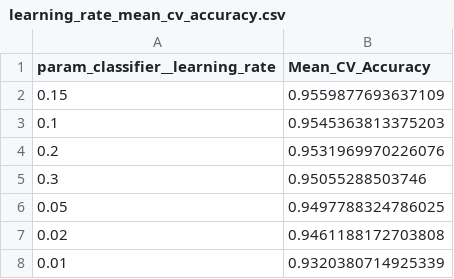
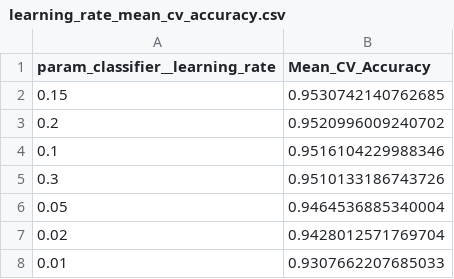
Before and after one commit to 2ayne8152/obesity-level-prediction, a CSV file: csv/learning_rate_mean_cv_accuracy.csv, drawn as a sheet.

```diff
--- a/csv/learning_rate_mean_cv_accuracy.csv
+++ b/csv/learning_rate_mean_cv_accuracy.csv
@@ -1,8 +1,8 @@
 param_classifier__learning_rate,Mean_CV_Accuracy
-0.15,0.9559877693637109
-0.1,0.9545363813375203
-0.2,0.9531969970226076
-0.3,0.95055288503746
-0.05,0.9497788324786025
-0.02,0.9461188172703808
-0.01,0.9320380714925339
+0.15,0.9530742140762685
+0.2,0.9520996009240702
+0.1,0.9516104229988346
+0.3,0.9510133186743726
+0.05,0.9464536885340004
+0.02,0.9428012571769704
+0.01,0.9307662207685033
```
Also changed, not shown: 40 other files.
